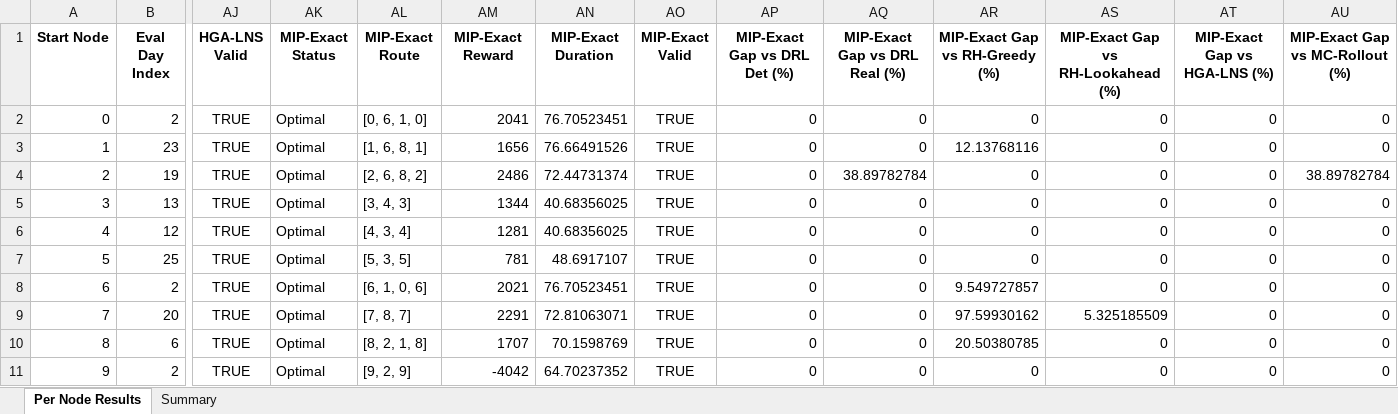
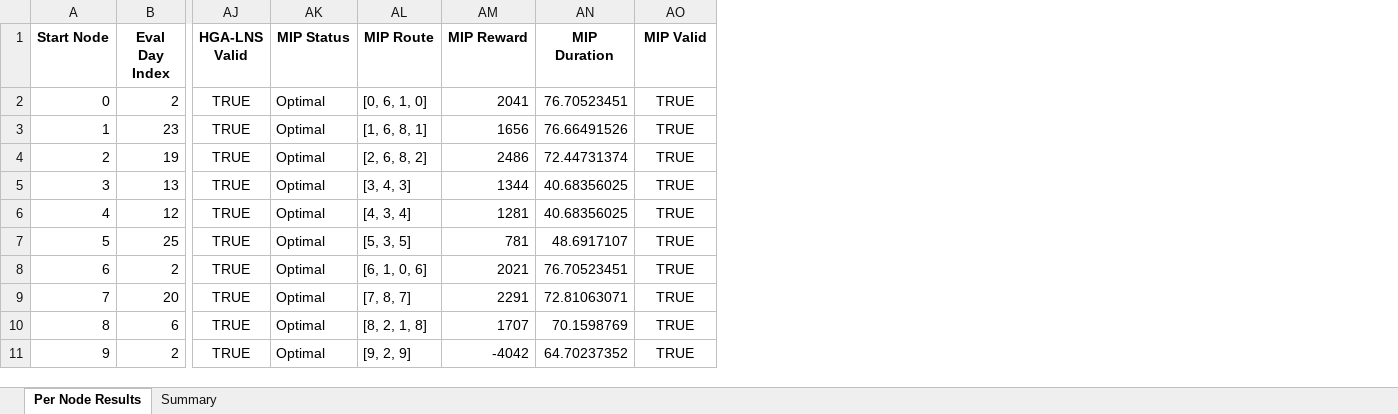
Before and after one commit to aptafur230701/Routing_Pricing_Model, an Excel workbook: results_10nodes/DRL_Routing_Summary_AM.xlsx, sheet Per Node Results, drawn as a sheet; only a part is shown, gaps mark what is left out; values as stored, in another font and other column widths than the file's, no borders; the diff names each change by its address in the sheet, - before the commit and + after, or states it on an @@ line.

```diff
--- a/results_10nodes/DRL_Routing_Summary_AM.xlsx (sheet Per Node Results)
+++ b/results_10nodes/DRL_Routing_Summary_AM.xlsx (sheet Per Node Results)
-column AP (MIP-Exact Gap vs DRL Det (%)), rows 2-11: all 0
-column AQ (MIP-Exact Gap vs DRL Real (%)), rows 2-11: 0 | 0 | 38.89782784 | 0 | 0 | 0 | 0 | 0 | 0 | 0
-column AR (MIP-Exact Gap vs RH-Greedy (%)), rows 2-11: 0 | 12.13768116 | 0 | 0 | 0 | 0 | 9.549727857 | 97.59930162 | 20.50380785 | 0
-column AS, rows 1-11: MIP-Exact Gap vs RH-Lookahead (%) | 0 | 0 | 0 | 0 | 0 | 0 | 0 | 5.325185509 | 0 | 0
-column AT (MIP-Exact Gap vs HGA-LNS (%)), rows 2-11: all 0
-column AU (MIP-Exact Gap vs MC-Rollout (%)), rows 2-11: 0 | 0 | 38.89782784 | 0 | 0 | 0 | 0 | 0 | 0 | 0
-AK1: MIP-Exact Status
+AK1: MIP Status
-AL1: MIP-Exact Route
+AL1: MIP Route
-AM1: MIP-Exact Reward
+AM1: MIP Reward
-AN1: MIP-Exact Duration
+AN1: MIP Duration
-AO1: MIP-Exact Valid
+AO1: MIP Valid
```
Also changed, not shown: sheet Summary, results_20nodes/DRL_Routing_Summary_AM.xlsx, 9 other files.
